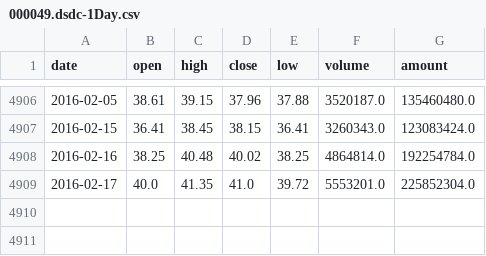
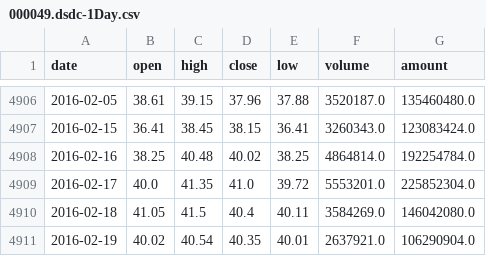
Before and after one commit to ssjatmhmy/agares, a CSV file: data/cst/000049.dsdc-1Day.csv, drawn as a sheet; only a part is shown, gaps mark what is left out; the diff names each change by its address in the sheet, - before the commit and + after, or states it on an @@ line.

```diff
--- a/data/cst/000049.dsdc-1Day.csv
+++ b/data/cst/000049.dsdc-1Day.csv
+row 4910: 2016-02-18 | 41.05 | 41.5 | 40.4 | 40.11 | 3584269.0 | 146042080.0
+row 4911: 2016-02-19 | 40.02 | 40.54 | 40.35 | 40.01 | 2637921.0 | 106290904.0
```
Also changed, not shown: data/cst/000001.sz-1Day.csv, data/cst/600038.zzgf-1Day.csv, 25 other files.
